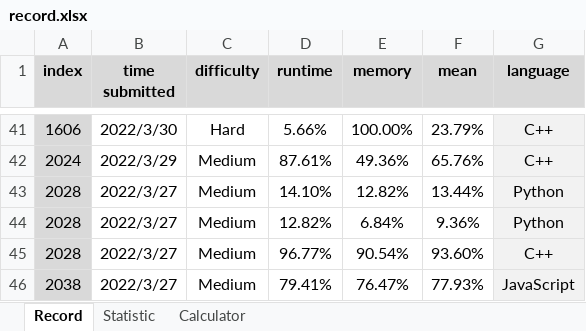
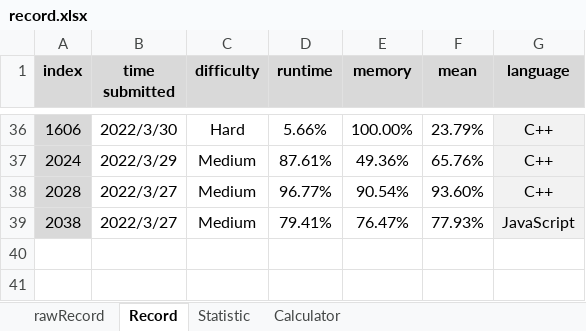
Before and after one commit to onedonedone/doneAlgo, an Excel workbook: record.xlsx, sheet Record, drawn as a sheet; only a part is shown, gaps mark what is left out; values as stored, in another font and other column widths than the file's, no borders; conditional formats not drawn; removed rows and columns are numbered as before the commit, all else as after; the diff covers the shown part only; the diff names each change by its address in the sheet, - before the commit and + after, or states it on an @@ line.

```diff
--- a/record.xlsx (sheet Record)
+++ b/record.xlsx (sheet Record)
+sheet tab: rawRecord
-row 43: 2028 | 2022/3/27 | Medium | 14.10% | 12.82% | 13.44% | Python
-row 44: 2028 | 2022/3/27 | Medium | 12.82% | 6.84% | 9.36% | Python
```
Also changed, not shown: 4 added rows, 9 removed rows and 1 edited cell elsewhere in this sheet, sheet Calculator, sheet Statistic, formulas that keep their value, charts or pictures.
